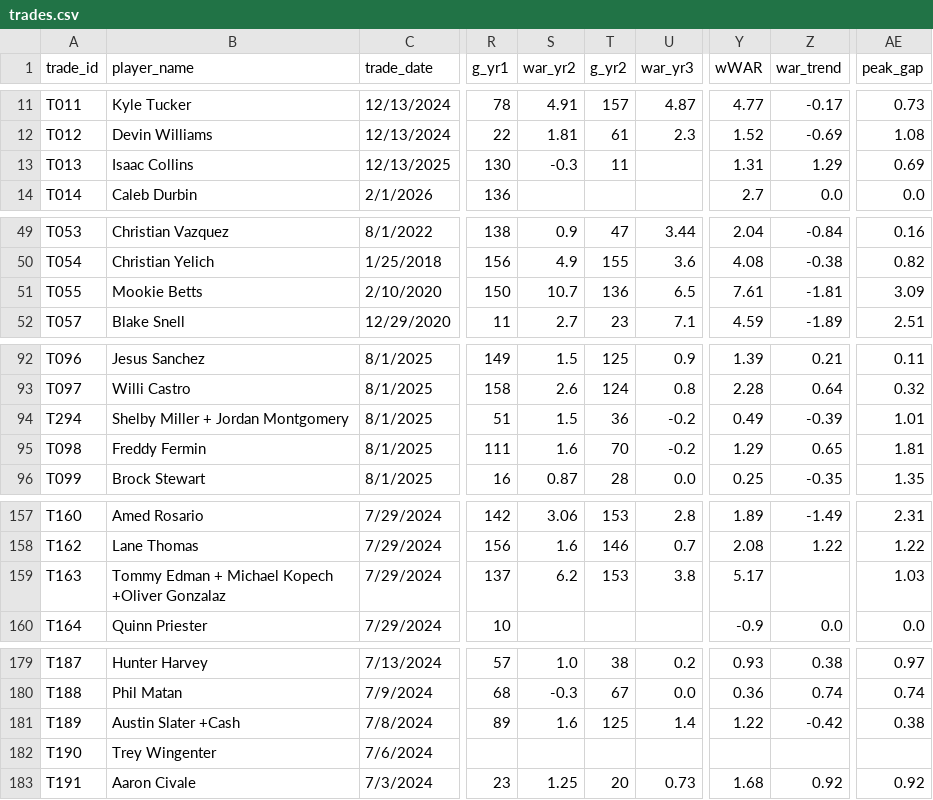
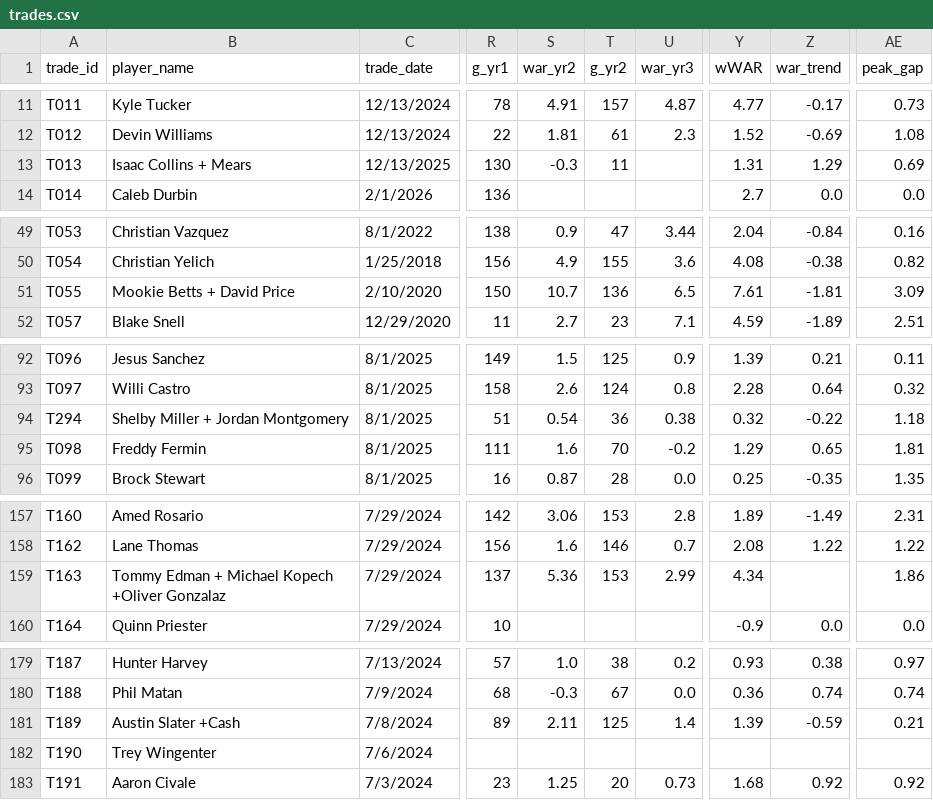
Before and after one commit to zthomas1231/mlb-trade-value-engine, a CSV file: trades.csv, drawn as a sheet; only a part is shown, gaps mark what is left out; the diff covers the shown part only; the diff names each change by its address in the sheet, - before the commit and + after, or states it on an @@ line.

```diff
--- a/trades.csv
+++ b/trades.csv
-B13 (player_name): Isaac Collins
+B13 (player_name): Isaac Collins + Mears
-B51 (player_name): Mookie Betts
+B51 (player_name): Mookie Betts + David Price
-S94 (war_yr2): 1.5
+S94 (war_yr2): 0.54
-U94 (war_yr3): -0.2
+U94 (war_yr3): 0.38
-Y94 (wWAR): 0.49
+Y94 (wWAR): 0.32
-Z94 (war_trend): -0.39
+Z94 (war_trend): -0.22
-AE94 (peak_gap): 1.01
+AE94 (peak_gap): 1.18
-S159 (war_yr2): 6.2
+S159 (war_yr2): 5.36
-U159 (war_yr3): 3.8
+U159 (war_yr3): 2.99
-Y159 (wWAR): 5.17
+Y159 (wWAR): 4.34
-AE159 (peak_gap): 1.03
+AE159 (peak_gap): 1.86
-S181 (war_yr2): 1.6
+S181 (war_yr2): 2.11
-Y181 (wWAR): 1.22
+Y181 (wWAR): 1.39
-Z181 (war_trend): -0.42
+Z181 (war_trend): -0.59
-AE181 (peak_gap): 0.38
+AE181 (peak_gap): 0.21
```
Also changed, not shown: 36 edited cells elsewhere in this file.
